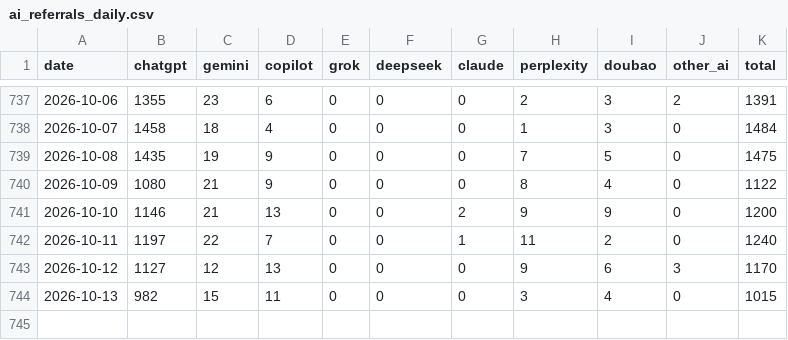
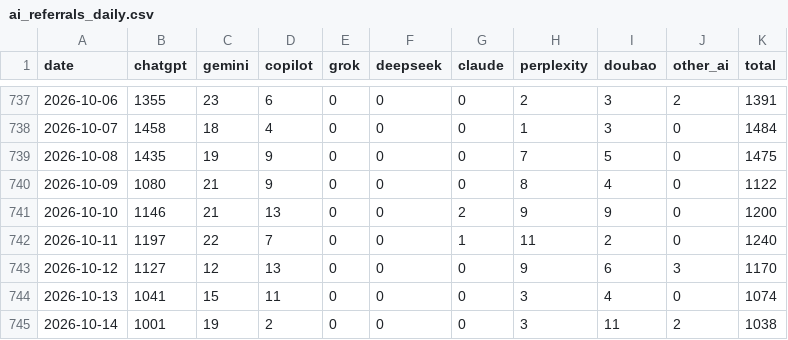
Before and after one commit to ketrketr2/toyota-geo-board, a CSV file: data/ga4/ai_referrals_daily.csv, drawn as a sheet; only a part is shown, gaps mark what is left out.

```diff
--- a/data/ga4/ai_referrals_daily.csv
+++ b/data/ga4/ai_referrals_daily.csv
@@ -743,2 +743,3 @@ date,chatgpt,gemini,copilot,grok,deepseek,claude,perplexity,doubao,other_ai,tota
 2026-10-12,1127,12,13,0,0,0,9,6,3,1170
-2026-10-13,982,15,11,0,0,0,3,4,0,1015
+2026-10-13,1041,15,11,0,0,0,3,4,0,1074
+2026-10-14,1001,19,2,0,0,0,3,11,2,1038
```
Also changed, not shown: data/ga4/toyota_jp_ga4_daily.csv, data/ga4/toyota_jp_ga4_monthly.csv, 3 other files.
